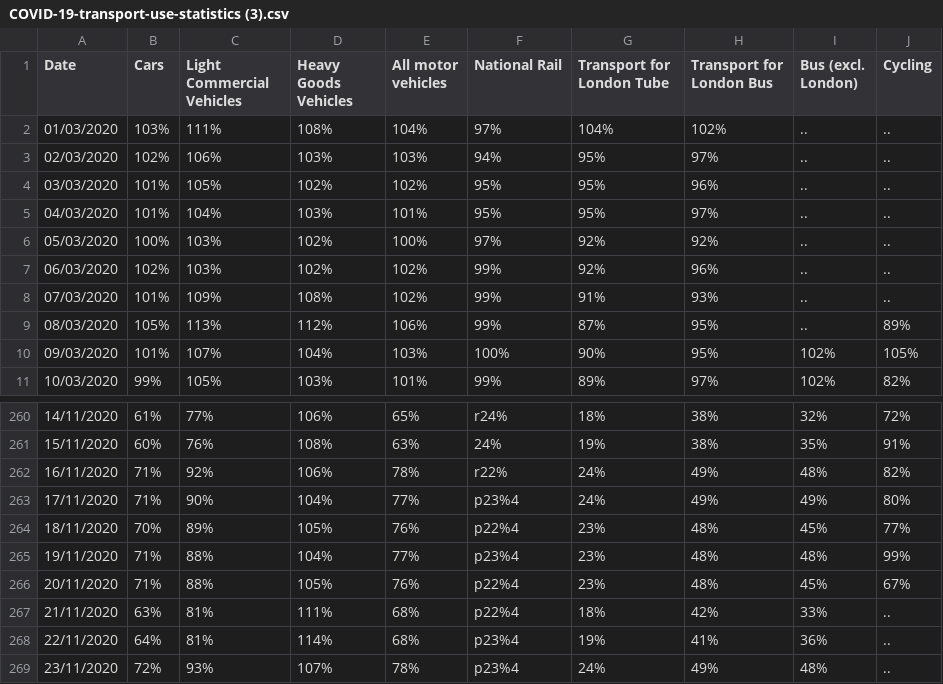
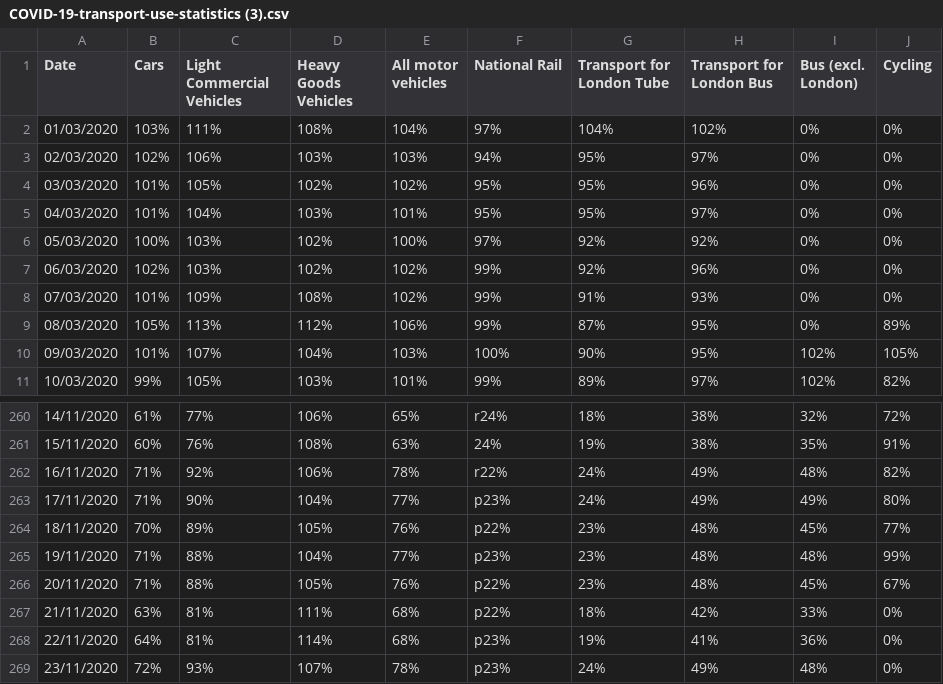
Before and after one commit to soniabhayani/Transport, a CSV file: COVID-19-transport-use-statistics (3).csv, drawn as a sheet; only a part is shown, gaps mark what is left out; the diff covers the shown part only.

```diff
--- a/COVID-19-transport-use-statistics (3).csv
+++ b/COVID-19-transport-use-statistics (3).csv
@@ -1,10 +1,10 @@
 Date,Cars,Light Commercial Vehicles,Heavy Goods Vehicles,All motor vehicles,National Rail,Transport for London Tube,Transport for London Bus,Bus (excl. London),Cycling,,,,,,,,,,,,,,,,,,,,,,,,
-01/03/2020,103%,111%,108%,104%,97%,104%,102%,..,..,,,,,,,,,,,,,,,,,,,,,,,,
-02/03/2020,102%,106%,103%,103%,94%,95%,97%,..,..,,,,,,,,,,,,,,,,,,,,,,,,
-03/03/2020,101%,105%,102%,102%,95%,95%,96%,..,..,,,,,,,,,,,,,,,,,,,,,,,,
-04/03/2020,101%,104%,103%,101%,95%,95%,97%,..,..,,,,,,,,,,,,,,,,,,,,,,,,
-05/03/2020,100%,103%,102%,100%,97%,92%,92%,..,..,,,,,,,,,,,,,,,,,,,,,,,,
-06/03/2020,102%,103%,102%,102%,99%,92%,96%,..,..,,,,,,,,,,,,,,,,,,,,,,,,
-07/03/2020,101%,109%,108%,102%,99%,91%,93%,..,..,,,,,,,,,,,,,,,,,,,,,,,,
-08/03/2020,105%,113%,112%,106%,99%,87%,95%,..,89%,,,,,,,,,,,,,,,,,,,,,,,,
+01/03/2020,103%,111%,108%,104%,97%,104%,102%,0%,0%,,,,,,,,,,,,,,,,,,,,,,,,
+02/03/2020,102%,106%,103%,103%,94%,95%,97%,0%,0%,,,,,,,,,,,,,,,,,,,,,,,,
+03/03/2020,101%,105%,102%,102%,95%,95%,96%,0%,0%,,,,,,,,,,,,,,,,,,,,,,,,
+04/03/2020,101%,104%,103%,101%,95%,95%,97%,0%,0%,,,,,,,,,,,,,,,,,,,,,,,,
+05/03/2020,100%,103%,102%,100%,97%,92%,92%,0%,0%,,,,,,,,,,,,,,,,,,,,,,,,
+06/03/2020,102%,103%,102%,102%,99%,92%,96%,0%,0%,,,,,,,,,,,,,,,,,,,,,,,,
+07/03/2020,101%,109%,108%,102%,99%,91%,93%,0%,0%,,,,,,,,,,,,,,,,,,,,,,,,
+08/03/2020,105%,113%,112%,106%,99%,87%,95%,0%,89%,,,,,,,,,,,,,,,,,,,,,,,,
 09/03/2020,101%,107%,104%,103%,100%,90%,95%,102%,105%,,,,,,,,,,,,,,,,,,,,,,,,
@@ -262,8 +262,8 @@
 16/11/2020,71%,92%,106%,78%,r22%,24%,49%,48%,82%,,,,,,,,,,,,,,,,,,,,,,,,
-17/11/2020,71%,90%,104%,77%,p23%4,24%,49%,49%,80%,,,,,,,,,,,,,,,,,,,,,,,,
-18/11/2020,70%,89%,105%,76%,p22%4,23%,48%,45%,77%,,,,,,,,,,,,,,,,,,,,,,,,
-19/11/2020,71%,88%,104%,77%,p23%4,23%,48%,48%,99%,,,,,,,,,,,,,,,,,,,,,,,,
-20/11/2020,71%,88%,105%,76%,p22%4,23%,48%,45%,67%,,,,,,,,,,,,,,,,,,,,,,,,
-21/11/2020,63%,81%,111%,68%,p22%4,18%,42%,33%,..,,,,,,,,,,,,,,,,,,,,,,,,
-22/11/2020,64%,81%,114%,68%,p23%4,19%,41%,36%,..,,,,,,,,,,,,,,,,,,,,,,,,
-23/11/2020,72%,93%,107%,78%,p23%4,24%,49%,48%,..,,,,,,,,,,,,,,,,,,,,,,,,
+17/11/2020,71%,90%,104%,77%,p23%,24%,49%,49%,80%,,,,,,,,,,,,,,,,,,,,,,,,
+18/11/2020,70%,89%,105%,76%,p22%,23%,48%,45%,77%,,,,,,,,,,,,,,,,,,,,,,,,
+19/11/2020,71%,88%,104%,77%,p23%,23%,48%,48%,99%,,,,,,,,,,,,,,,,,,,,,,,,
+20/11/2020,71%,88%,105%,76%,p22%,23%,48%,45%,67%,,,,,,,,,,,,,,,,,,,,,,,,
+21/11/2020,63%,81%,111%,68%,p22%,18%,42%,33%,0%,,,,,,,,,,,,,,,,,,,,,,,,
+22/11/2020,64%,81%,114%,68%,p23%,19%,41%,36%,0%,,,,,,,,,,,,,,,,,,,,,,,,
+23/11/2020,72%,93%,107%,78%,p23%,24%,49%,48%,0%,,,,,,,,,,,,,,,,,,,,,,,,
```
Also changed, not shown: 58 edited cells elsewhere in this file.
